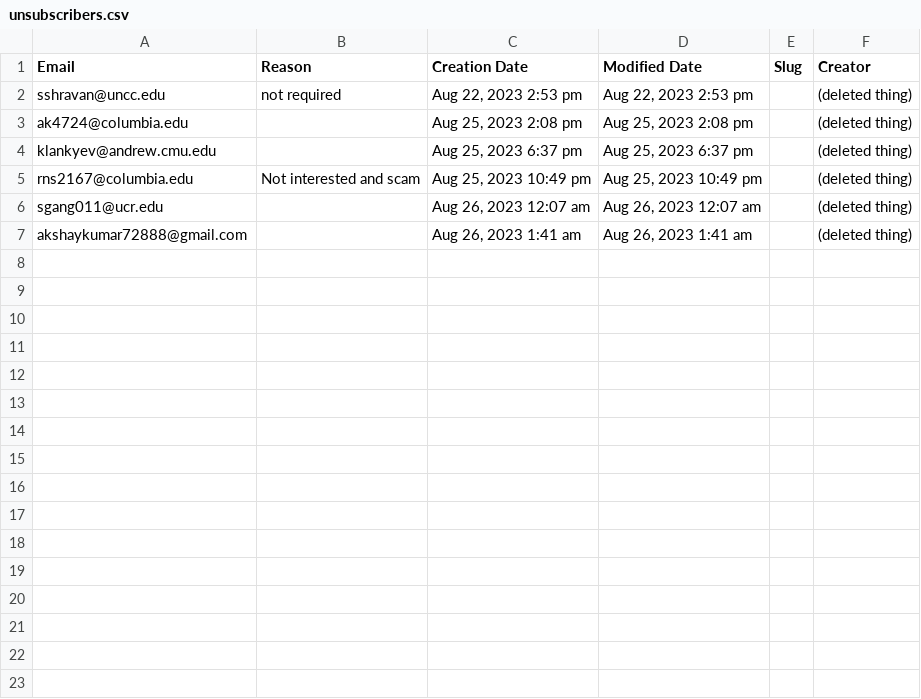
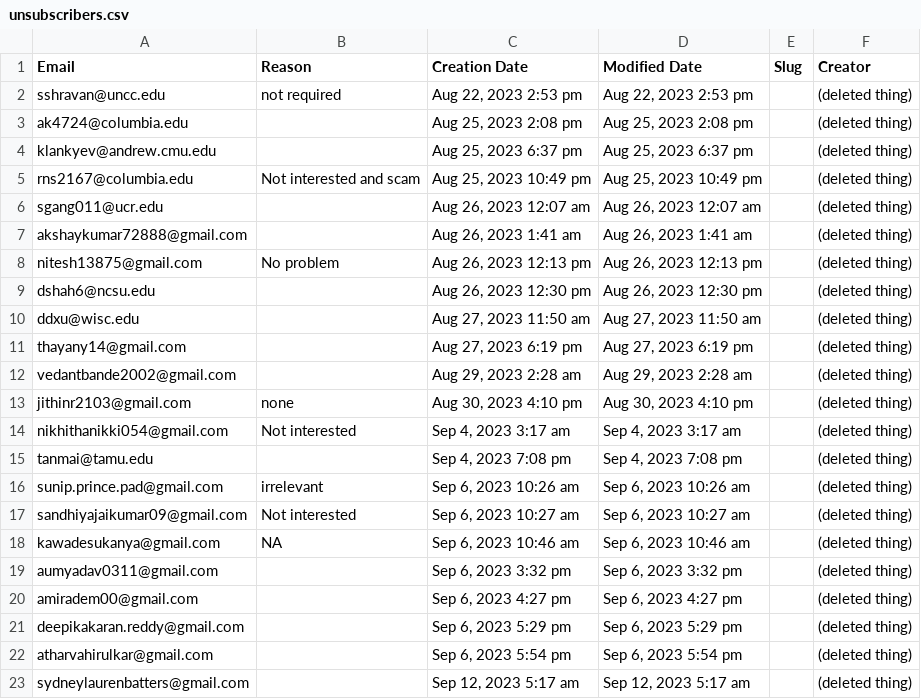
Before and after one commit to hariPrasadCoder/job-tracker, a CSV file: send_emails/unsubscribers.csv, drawn as a sheet; the diff names each change by its address in the sheet, - before the commit and + after, or states it on an @@ line.

```diff
--- a/send_emails/unsubscribers.csv
+++ b/send_emails/unsubscribers.csv
+row 8: nitesh13875@gmail.com | No problem | Aug 26, 2023 12:13 pm | Aug 26, 2023 12:13 pm |  | (deleted thing)
+row 9: dshah6@ncsu.edu |  | Aug 26, 2023 12:30 pm | Aug 26, 2023 12:30 pm |  | (deleted thing)
+row 10: ddxu@wisc.edu |  | Aug 27, 2023 11:50 am | Aug 27, 2023 11:50 am |  | (deleted thing)
+row 11: thayany14@gmail.com |  | Aug 27, 2023 6:19 pm | Aug 27, 2023 6:19 pm |  | (deleted thing)
+row 12: vedantbande2002@gmail.com |  | Aug 29, 2023 2:28 am | Aug 29, 2023 2:28 am |  | (deleted thing)
+row 13: jithinr2103@gmail.com | none | Aug 30, 2023 4:10 pm | Aug 30, 2023 4:10 pm |  | (deleted thing)
+row 14: nikhithanikki054@gmail.com | Not interested | Sep 4, 2023 3:17 am | Sep 4, 2023 3:17 am |  | (deleted thing)
+row 15: tanmai@tamu.edu |  | Sep 4, 2023 7:08 pm | Sep 4, 2023 7:08 pm |  | (deleted thing)
+row 16: sunip.prince.pad@gmail.com | irrelevant | Sep 6, 2023 10:26 am | Sep 6, 2023 10:26 am |  | (deleted thing)
+row 17: sandhiyajaikumar09@gmail.com | Not interested | Sep 6, 2023 10:27 am | Sep 6, 2023 10:27 am |  | (deleted thing)
+row 18: kawadesukanya@gmail.com | NA | Sep 6, 2023 10:46 am | Sep 6, 2023 10:46 am |  | (deleted thing)
+row 19: aumyadav0311@gmail.com |  | Sep 6, 2023 3:32 pm | Sep 6, 2023 3:32 pm |  | (deleted thing)
+row 20: amiradem00@gmail.com |  | Sep 6, 2023 4:27 pm | Sep 6, 2023 4:27 pm |  | (deleted thing)
+row 21: deepikakaran.reddy@gmail.com |  | Sep 6, 2023 5:29 pm | Sep 6, 2023 5:29 pm |  | (deleted thing)
+row 22: atharvahirulkar@gmail.com |  | Sep 6, 2023 5:54 pm | Sep 6, 2023 5:54 pm |  | (deleted thing)
+row 23: sydneylaurenbatters@gmail.com |  | Sep 12, 2023 5:17 am | Sep 12, 2023 5:17 am |  | (deleted thing)
```
Also changed, not shown: send_emails/Week_1_sent.csv, 38 other files.
